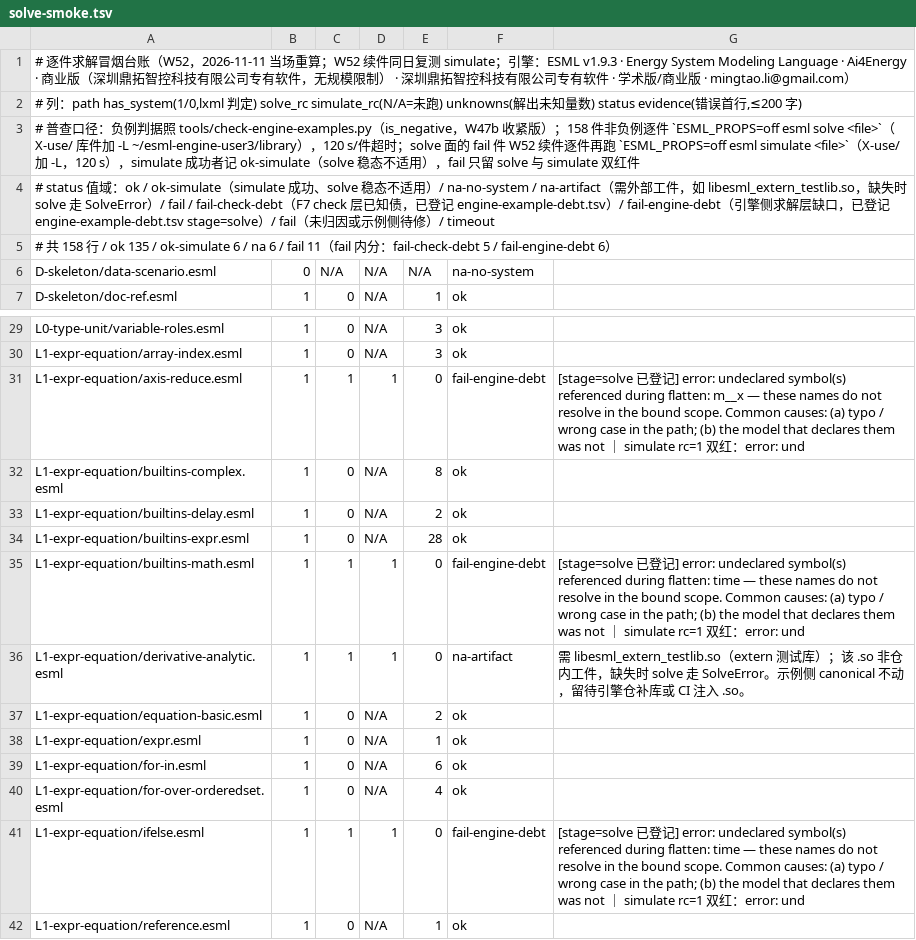
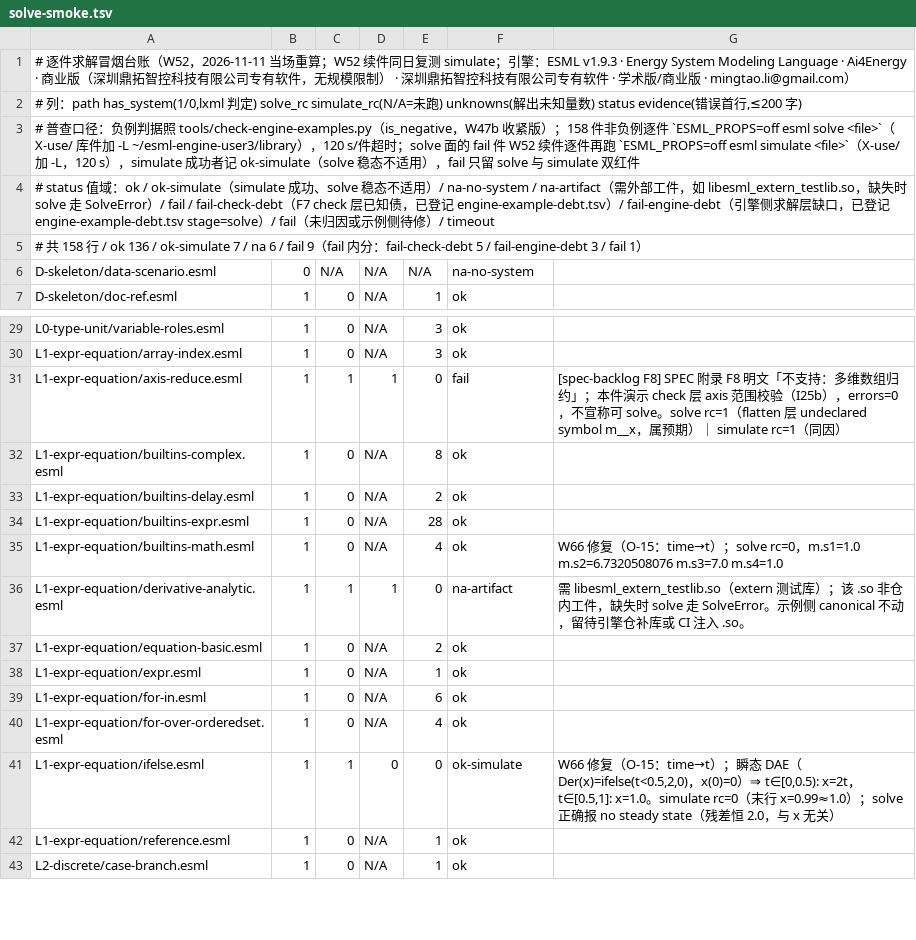
Before and after one commit to ai4energy/esml-language, a TSV file: tools/solve-smoke.tsv, drawn as a sheet; only a part is shown, gaps mark what is left out; the shorter side is filled out with more unchanged rows.

Commit message:
W66: J1 诊断落语言仓——O-15 time→t 修 builtins-math/ifelse，axis-reduce 定性 spec backlog F8，台账三处同步
三件：
1) builtins-math.esml / ifelse.esml：`time` 全部改成 `t`（规范 O-15：
   独立变量是 t，不是 time；引擎仓 spec :1487 明文）。
   - builtins-math：solve 通过（rc=0），m.s1=1.0 m.s2=6.7320508076
     m.s3=7.0 m.s4=1.0，头注写清期望值与命令。
   - ifelse：瞬态 DAE（Der(x)=ifelse(t<0.5,2,0)，x(0)=0），
     simulate 通过（rc=0，末行 x≈1.0）；solve 正确报 no steady state。
   - 头注同步改，写明 O-15 依据与期望值/命令。

2) axis-reduce.esml：规范附录 F8 明文「不支持：多维数组归约」——
   本件不是引擎 bug，是 spec backlog。头注改为：
   「本件仅演示 check 层 axis 范围校验（I25b）；SPEC F8 多维归约是
   backlog，不宣称可 solve」。内容保留，check errors=0 不变。

3) 台账三处同步：
   - engine-example-debt.tsv：删 axis-reduce / builtins-math / ifelse
     三行 stage=solve（前两件已修、第三件非引擎债），头部计数
     14 行（check 8 / solve 6）→ 11 行（check 8 / solve 3）。
   - solve-smoke.tsv：builtins-math→ok、ifelse→ok-simulate、
     axis-reduce→fail（evidence 前缀 [spec-backlog F8]），头部汇总
     158 = ok 136 / ok-simulate 7 / na 6 / fail 9
     （fail-check-debt 5 / fail-engine-debt 3 / fail 1）。
   - coverage.md §5.13：删「flatten 未声明符号」型（0 件），新增
     「spec backlog（F8 多维轴归约未实现）」1 件（axis-reduce），
     合计 13→11，intro 与 §5.13.2 指针同步。

闸全绿：make check 七道全绿；validate_examples.py --strict 3/3；
check-engine-examples.py 台账 11 行（check 8 / solve 3）违规 0。

```diff
--- a/tools/solve-smoke.tsv
+++ b/tools/solve-smoke.tsv
@@ -4,3 +4,3 @@
 # status 值域：ok / ok-simulate（simulate 成功、solve 稳态不适用）/ na-no-system / na-artifact（需外部工件，如 libesml_extern_testlib.so，缺失时 solve 走 SolveError）/ fail / fail-check-debt（F7 check 层已知债，已登记 engine-example-debt.tsv）/ fail-engine-debt（引擎侧求解层缺口，已登记 engine-example-debt.tsv stage=solve）/ fail（未归因或示例侧待修）/ timeout
-# 共 158 行 / ok 135 / ok-simulate 6 / na 6 / fail 11（fail 内分：fail-check-debt 5 / fail-engine-debt 6）
+# 共 158 行 / ok 136 / ok-simulate 7 / na 6 / fail 9（fail 内分：fail-check-debt 5 / fail-engine-debt 3 / fail 1）
 D-skeleton/data-scenario.esml	0	N/A	N/A	N/A	na-no-system	
@@ -30,3 +30,3 @@ L0-type-unit/variable-roles.esml	1	0	N/A	3	ok
 L1-expr-equation/array-index.esml	1	0	N/A	3	ok	
-L1-expr-equation/axis-reduce.esml	1	1	1	0	fail-engine-debt	[stage=solve 已登记] error: undeclared symbol(s) referenced during flatten: m__x — these names do not resolve in the bound scope. Common causes: (a) typo / wrong case in the path; (b) the model that declares them was not  ｜ simulate rc=1 双红：error: und
+L1-expr-equation/axis-reduce.esml	1	1	1	0	fail	[spec-backlog F8] SPEC 附录 F8 明文「不支持：多维数组归约」；本件演示 check 层 axis 范围校验（I25b），errors=0，不宣称可 solve。solve rc=1（flatten 层 undeclared symbol m__x，属预期）｜ simulate rc=1（同因）
 L1-expr-equation/builtins-complex.esml	1	0	N/A	8	ok	
@@ -34,3 +34,3 @@ L1-expr-equation/builtins-delay.esml	1	0	N/A	2	ok
 L1-expr-equation/builtins-expr.esml	1	0	N/A	28	ok	
-L1-expr-equation/builtins-math.esml	1	1	1	0	fail-engine-debt	[stage=solve 已登记] error: undeclared symbol(s) referenced during flatten: time — these names do not resolve in the bound scope. Common causes: (a) typo / wrong case in the path; (b) the model that declares them was not  ｜ simulate rc=1 双红：error: und
+L1-expr-equation/builtins-math.esml	1	0	N/A	4	ok	W66 修复（O-15：time→t）；solve rc=0，m.s1=1.0 m.s2=6.7320508076 m.s3=7.0 m.s4=1.0
 L1-expr-equation/derivative-analytic.esml	1	1	1	0	na-artifact	需 libesml_extern_testlib.so（extern 测试库）；该 .so 非仓内工件，缺失时 solve 走 SolveError。示例侧 canonical 不动，留待引擎仓补库或 CI 注入 .so。
@@ -40,3 +40,3 @@ L1-expr-equation/for-in.esml	1	0	N/A	6	ok
 L1-expr-equation/for-over-orderedset.esml	1	0	N/A	4	ok	
-L1-expr-equation/ifelse.esml	1	1	1	0	fail-engine-debt	[stage=solve 已登记] error: undeclared symbol(s) referenced during flatten: time — these names do not resolve in the bound scope. Common causes: (a) typo / wrong case in the path; (b) the model that declares them was not  ｜ simulate rc=1 双红：error: und
+L1-expr-equation/ifelse.esml	1	1	0	0	ok-simulate	W66 修复（O-15：time→t）；瞬态 DAE（Der(x)=ifelse(t<0.5,2,0)，x(0)=0）⇒ t∈[0,0.5): x=2t，t∈[0.5,1]: x=1.0。simulate rc=0（末行 x=0.99≈1.0）；solve 正确报 no steady state（残差恒 2.0，与 x 无关）
 L1-expr-equation/reference.esml	1	0	N/A	1	ok	
```
Also changed, not shown: tools/engine-example-debt.tsv, 4 other files.
